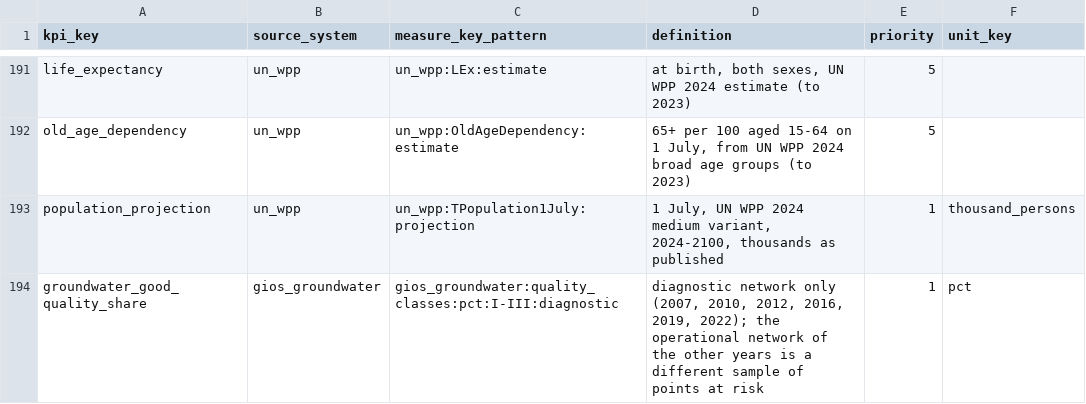
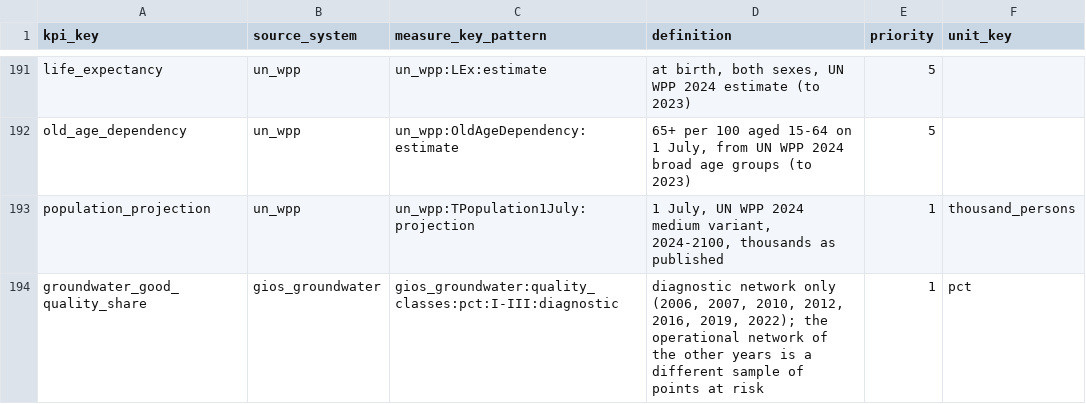
Before and after one commit to zohelo/zohelo-data, a CSV file: warehouse/seeds/kpi_measure.csv, drawn as a sheet; only a part is shown, gaps mark what is left out.

```diff
--- a/warehouse/seeds/kpi_measure.csv
+++ b/warehouse/seeds/kpi_measure.csv
@@ -193,2 +193,2 @@ old_age_dependency,un_wpp,un_wpp:OldAgeDependency:estimate,"65+ per 100 aged 15-
 population_projection,un_wpp,un_wpp:TPopulation1July:projection,"1 July, UN WPP 2024 medium variant, 2024-2100, thousands as published",1,thousand_persons
-groundwater_good_quality_share,gios_groundwater,gios_groundwater:quality_classes:pct:I-III:diagnostic,"diagnostic network only (2007, 2010, 2012, 2016, 2019, 2022); the operational network of the other years is a different sample of points at risk",1,pct
+groundwater_good_quality_share,gios_groundwater,gios_groundwater:quality_classes:pct:I-III:diagnostic,"diagnostic network only (2006, 2007, 2010, 2012, 2016, 2019, 2022); the operational network of the other years is a different sample of points at risk",1,pct
```
Also changed, not shown: 6 other files.
